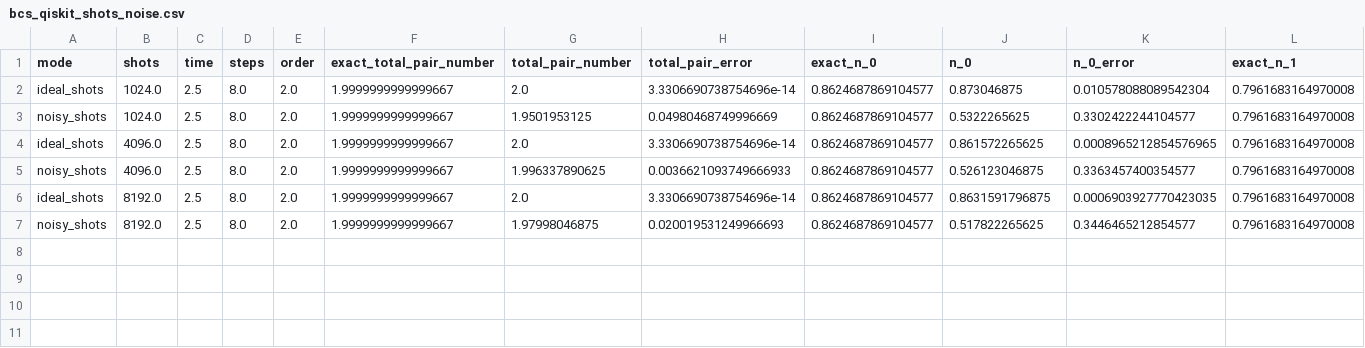
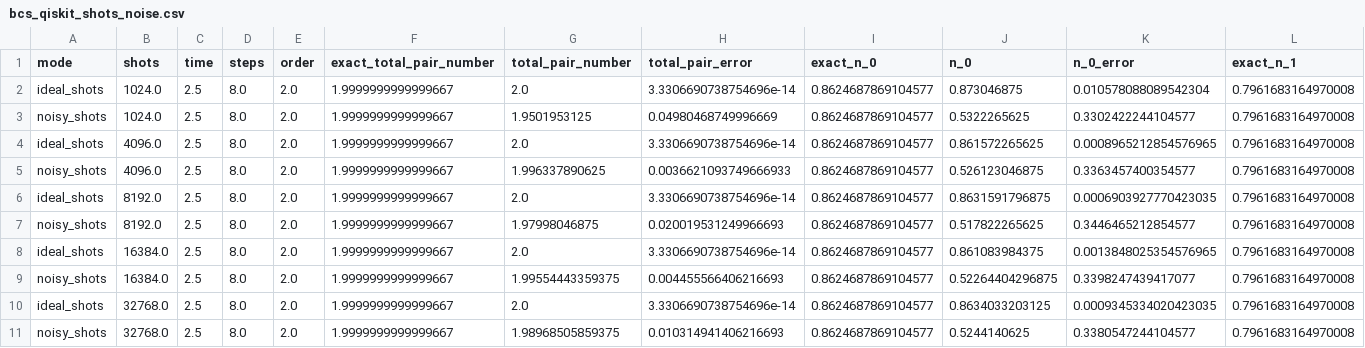
Before and after one commit to aocbaeta/quantum_comp, a CSV file: results/tables/bcs_qiskit_shots_noise.csv, drawn as a sheet; only a part is shown; rows hold the shown columns only; the diff names each change by its address in the sheet, - before the commit and + after, or states it on an @@ line.

```diff
--- a/results/tables/bcs_qiskit_shots_noise.csv
+++ b/results/tables/bcs_qiskit_shots_noise.csv
+row 8: ideal_shots | 16384.0 | 2.5 | 8.0 | 2.0 | 1.9999999999999667 | 2.0 | 3.3306690738754696e-14 | 0.8624687869104577 | 0.861083984375 | 0.0013848025354576965 | 0.7961683164970008
+row 9: noisy_shots | 16384.0 | 2.5 | 8.0 | 2.0 | 1.9999999999999667 | 1.99554443359375 | 0.004455566406216693 | 0.8624687869104577 | 0.52264404296875 | 0.3398247439417077 | 0.7961683164970008
+row 10: ideal_shots | 32768.0 | 2.5 | 8.0 | 2.0 | 1.9999999999999667 | 2.0 | 3.3306690738754696e-14 | 0.8624687869104577 | 0.8634033203125 | 0.0009345334020423035 | 0.7961683164970008
+row 11: noisy_shots | 32768.0 | 2.5 | 8.0 | 2.0 | 1.9999999999999667 | 1.98968505859375 | 0.010314941406216693 | 0.8624687869104577 | 0.5244140625 | 0.3380547244104577 | 0.7961683164970008
```
Also changed, not shown: results/tables/bcs_dynamics_trotter.csv, results/tables/bcs_paper_observables.csv, 54 other files.
